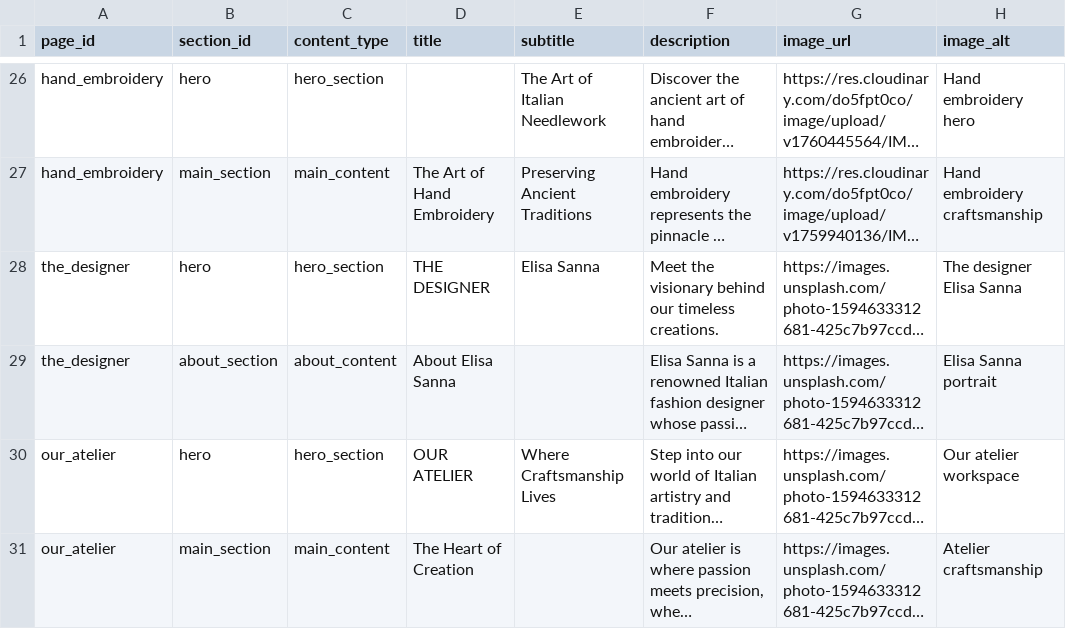
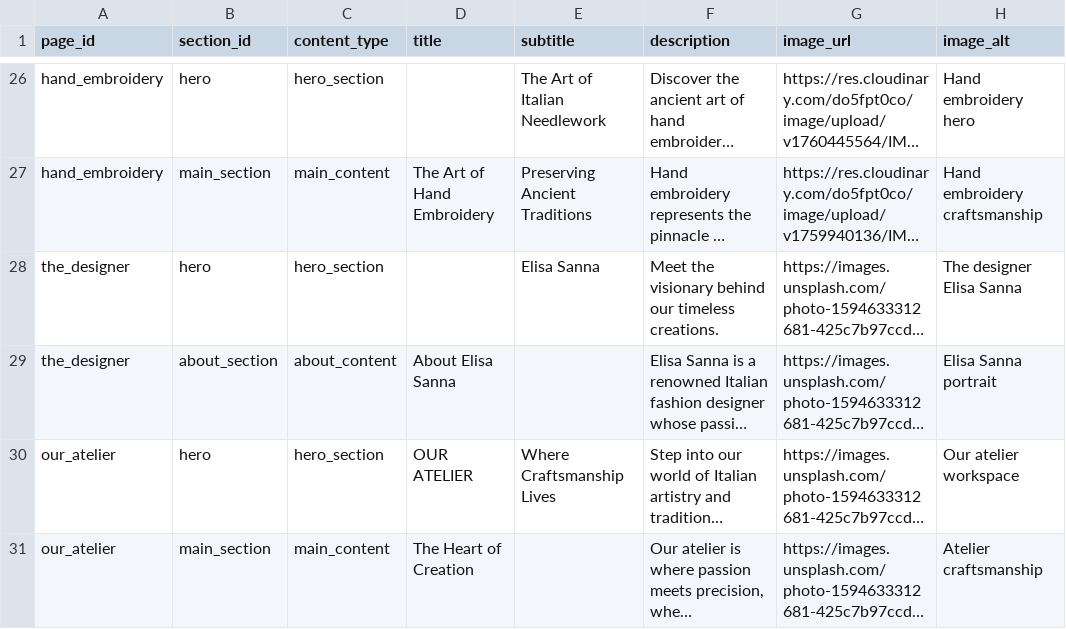
Before and after one commit to DeodatoS/atelier-site, a CSV file: assets/data/pages-content-template.csv, drawn as a sheet; only a part is shown, gaps mark what is left out; long unchanged cells end in …; the diff names each change by its address in the sheet, - before the commit and + after, or states it on an @@ line.

Commit message:
Update pages content from Google Sheets - 2025-10-18T12:12:31.350Z

```diff
--- a/assets/data/pages-content-template.csv
+++ b/assets/data/pages-content-template.csv
-D28 (title): THE DESIGNER
+D28 (title): (empty)
```
